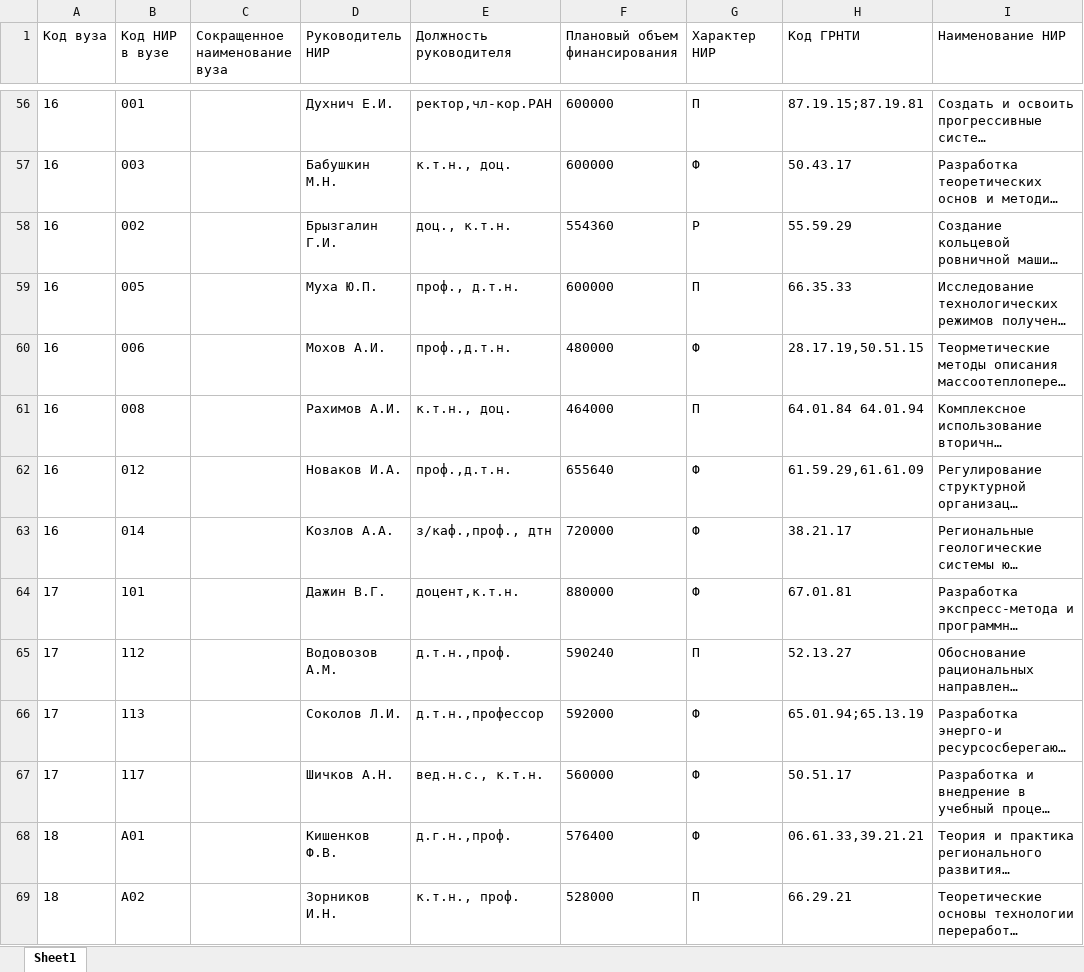
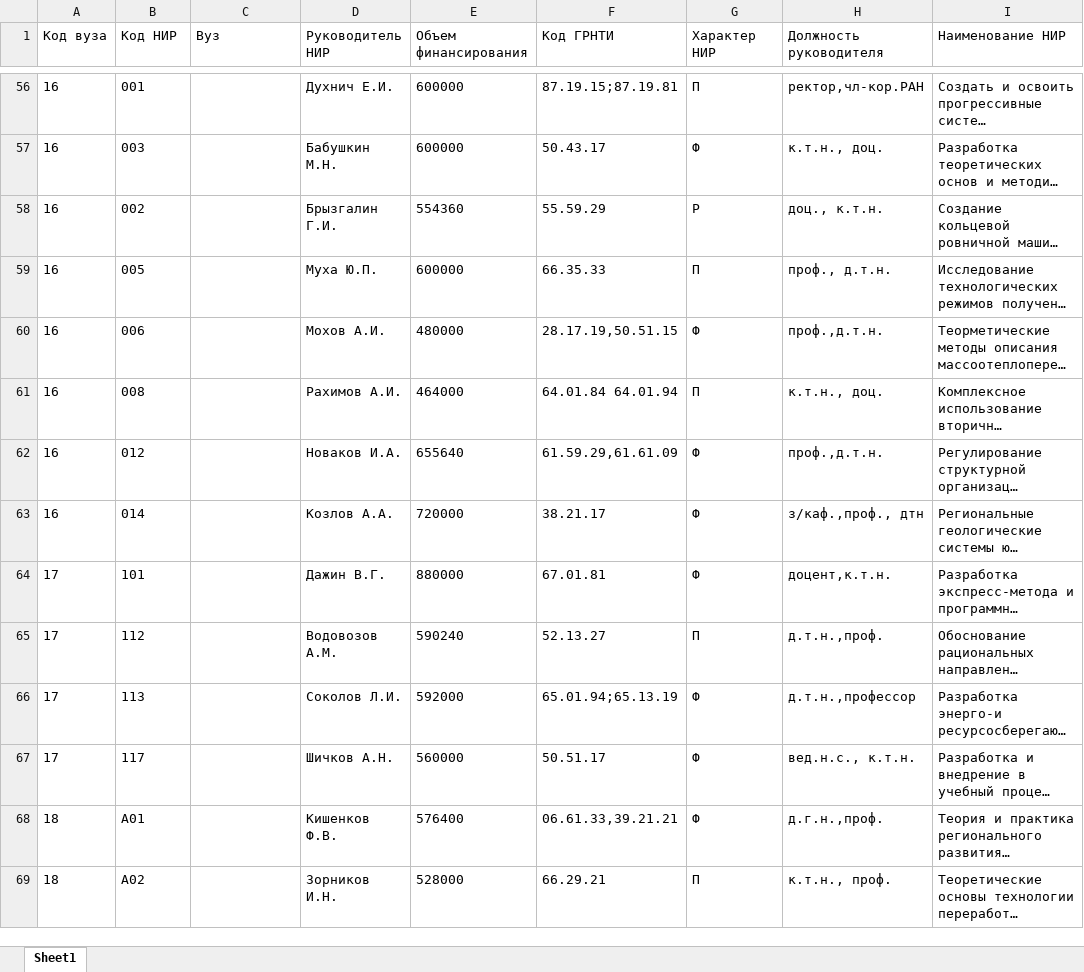
Before and after one commit to DimitryAn/Service-for-presenting-universities-data, an Excel workbook: data/modified data/tp_pr.xlsx, sheet Sheet1, drawn as a sheet; only a part is shown, gaps mark what is left out; long unchanged cells end in …; values as stored, in another font and other column widths than the file's, no borders; removed rows and columns are numbered as before the commit, all else as after; the diff covers the shown part only; the diff names each change by its address in the sheet, - before the commit and + after, or states it on an @@ line.

```diff
--- a/data/modified data/tp_pr.xlsx (sheet Sheet1)
+++ b/data/modified data/tp_pr.xlsx (sheet Sheet1)
-column E (Должность руководителя), rows 56-69: ректор,чл-кор.РАН | к.т.н., доц. | доц., к.т.н. | проф., д.т.н. | пpоф.,д.т.н. | к.т.н., доц. | пpоф.,д.т.н. | з/каф.,проф., дтн | доцент,к.т.н. | д.т.н.,проф. | д.т.н.,профессор | вед.н.с., к.т.н. | д.г.н.,проф. | к.т.н., проф.
+column F (Код ГРНТИ), rows 56-69: 87.19.15;87.19.81 | 50.43.17 | 55.59.29 | 66.35.33 | 28.17.19,50.51.15 | 64.01.84 64.01.94 | 61.59.29,61.61.09 | 38.21.17 | 67.01.81 | 52.13.27 | 65.01.94;65.13.19 | 50.51.17 | 06.61.33,39.21.21 | 66.29.21
-B1: Код НИР в вузе
+B1: Код НИР
-C1: Сокращенное наименование вуза
+C1: Вуз
-E1: Плановый объем финансирования
+E1: Объем финансирования
-H1: Код ГРНТИ
+H1: Должность руководителя
-H56 (Должность руководителя): 87.19.15;87.19.81
+H56 (Должность руководителя): ректор,чл-кор.РАН
-H57 (Должность руководителя): 50.43.17
+H57 (Должность руководителя): к.т.н., доц.
-H58 (Должность руководителя): 55.59.29
+H58 (Должность руководителя): доц., к.т.н.
-H59 (Должность руководителя): 66.35.33
+H59 (Должность руководителя): проф., д.т.н.
-H60 (Должность руководителя): 28.17.19,50.51.15
+H60 (Должность руководителя): пpоф.,д.т.н.
-H61 (Должность руководителя): 64.01.84 64.01.94
+H61 (Должность руководителя): к.т.н., доц.
-H62 (Должность руководителя): 61.59.29,61.61.09
+H62 (Должность руководителя): пpоф.,д.т.н.
-H63 (Должность руководителя): 38.21.17
+H63 (Должность руководителя): з/каф.,проф., дтн
-H64 (Должность руководителя): 67.01.81
+H64 (Должность руководителя): доцент,к.т.н.
-H65 (Должность руководителя): 52.13.27
+H65 (Должность руководителя): д.т.н.,проф.
-H66 (Должность руководителя): 65.01.94;65.13.19
+H66 (Должность руководителя): д.т.н.,профессор
-H67 (Должность руководителя): 50.51.17
+H67 (Должность руководителя): вед.н.с., к.т.н.
-H68 (Должность руководителя): 06.61.33,39.21.21
+H68 (Должность руководителя): д.г.н.,проф.
-H69 (Должность руководителя): 66.29.21
+H69 (Должность руководителя): к.т.н., проф.
```
Also changed, not shown: 386 edited cells elsewhere in this sheet, data/modified data/gr_pr.xlsx, data/modified data/ntp_pr.xlsx, 12 other files.
